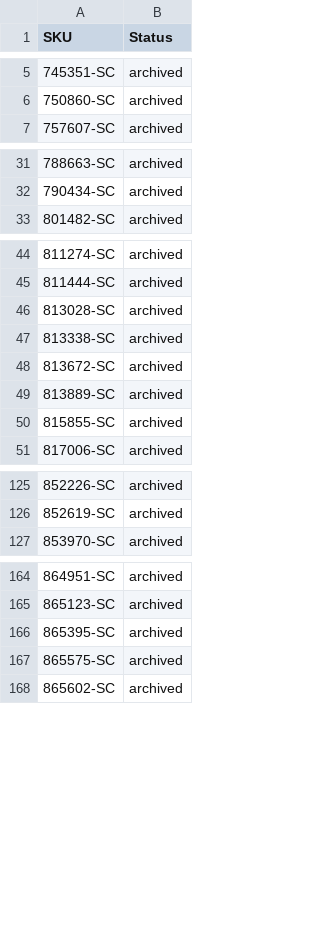
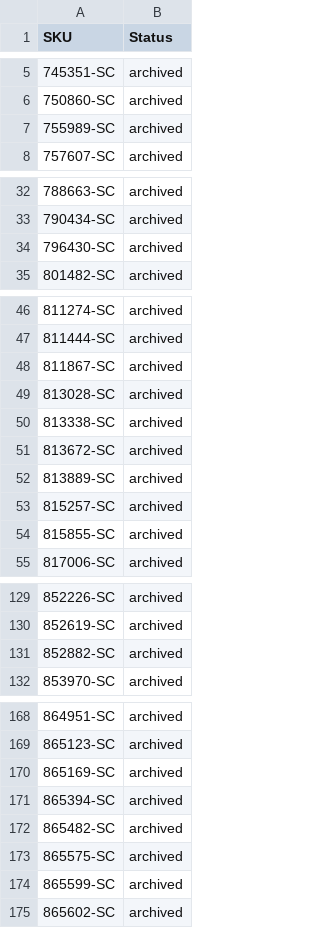
Before and after one commit to nosaj2783/cks-silverchef-sync, a CSV file: archive.csv, drawn as a sheet; only a part is shown, gaps mark what is left out; the diff covers the shown part only.

```diff
--- a/archive.csv
+++ b/archive.csv
@@ -6,2 +6,3 @@ SKU,Status
 750860-SC,archived
+755989-SC,archived
 757607-SC,archived
@@ -32,2 +33,3 @@ SKU,Status
 790434-SC,archived
+796430-SC,archived
 801482-SC,archived
@@ -45,2 +47,3 @@ SKU,Status
 811444-SC,archived
+811867-SC,archived
 813028-SC,archived
@@ -49,2 +52,3 @@ SKU,Status
 813889-SC,archived
+815257-SC,archived
 815855-SC,archived
@@ -126,2 +130,3 @@ SKU,Status
 852619-SC,archived
+852882-SC,archived
 853970-SC,archived
@@ -165,4 +169,7 @@ SKU,Status
 865123-SC,archived
-865395-SC,archived
+865169-SC,archived
+865394-SC,archived
+865482-SC,archived
 865575-SC,archived
+865599-SC,archived
 865602-SC,archived
```
Also changed, not shown: 8 added rows and 2 removed rows elsewhere in this file, update.csv, 2 other files.
